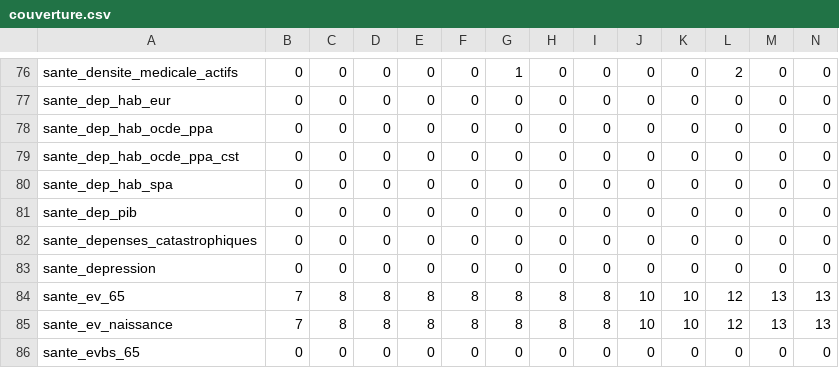
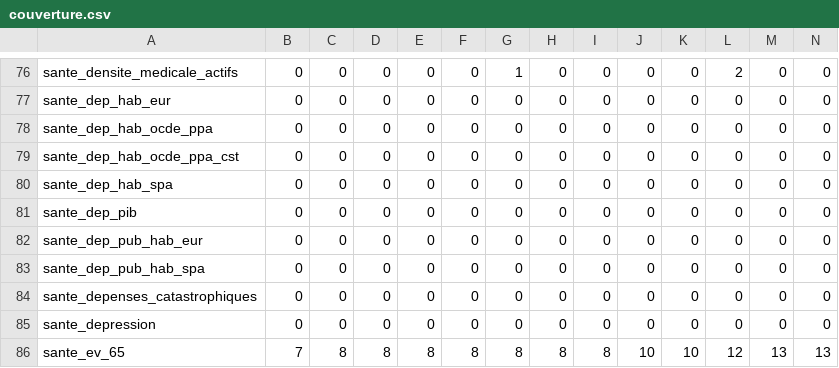
Before and after one commit to colinbaget-a11y/Projets-annexes, a CSV file: pisa/efficience/couverture.csv, drawn as a sheet; only a part is shown, gaps mark what is left out; the shorter side is filled out with more unchanged rows; rows hold the shown columns only; the diff names each change by its address in the sheet, - before the commit and + after, or states it on an @@ line.

```diff
--- a/pisa/efficience/couverture.csv
+++ b/pisa/efficience/couverture.csv
+row 82: sante_dep_pub_hab_eur | 0 | 0 | 0 | 0 | 0 | 0 | 0 | 0 | 0 | 0 | 0 | 0 | 0
+row 83: sante_dep_pub_hab_spa | 0 | 0 | 0 | 0 | 0 | 0 | 0 | 0 | 0 | 0 | 0 | 0 | 0
```
Also changed, not shown: pisa/efficience/indicateurs.csv, pisa/efficience/resultats_bulletin.csv, 9 other files.
